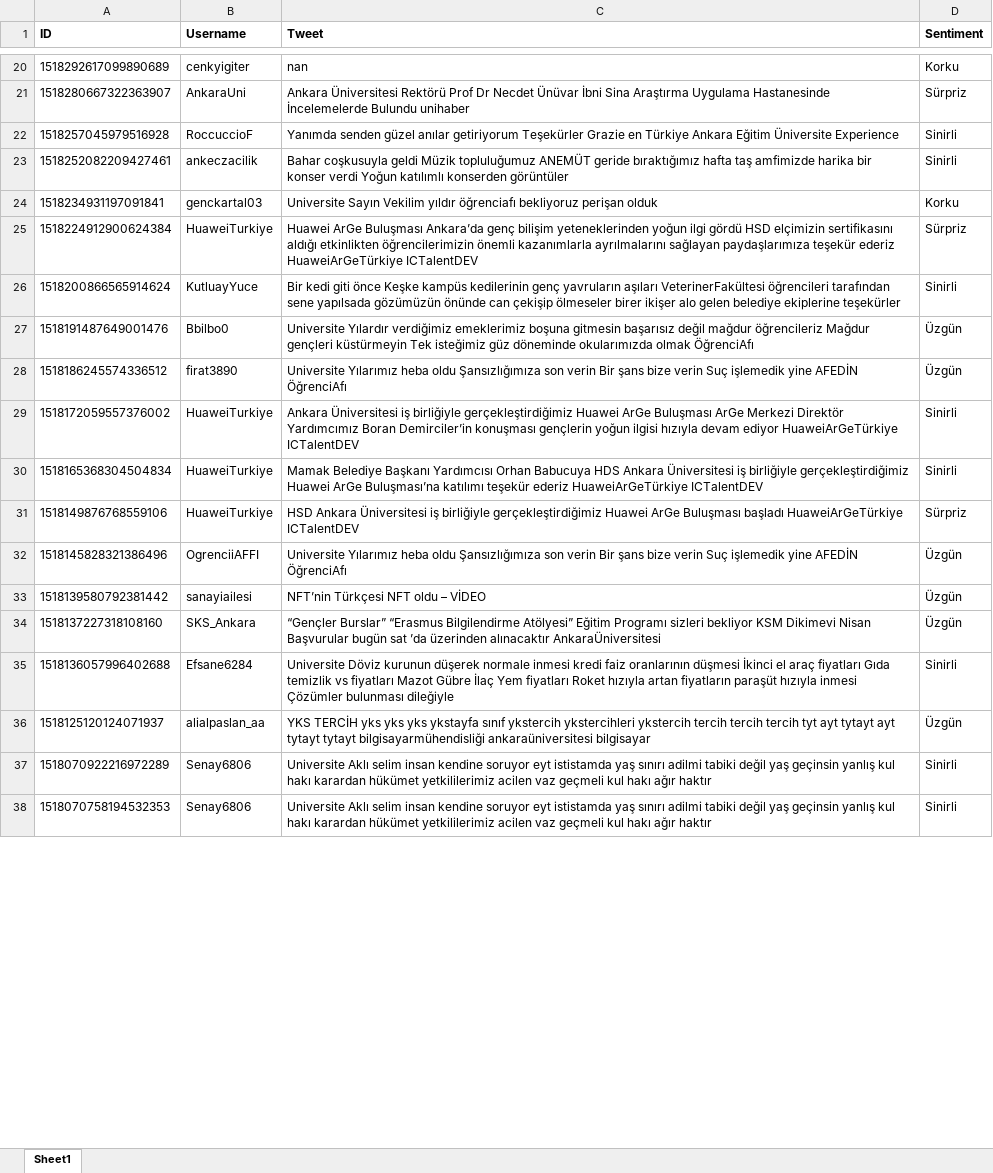
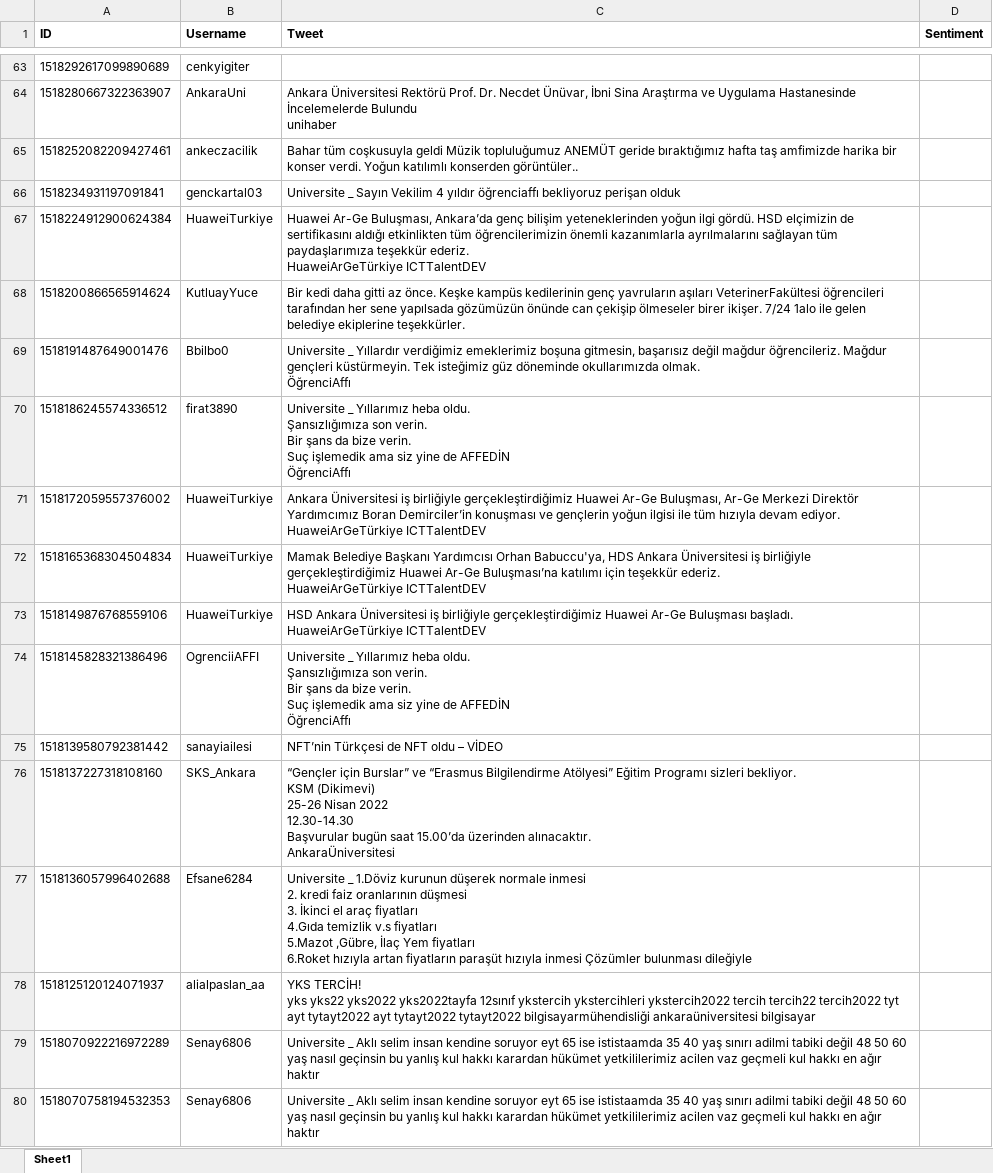
Before and after one commit to MehmeTTEmre/Sentiment-Analysis-on-Social-Media, an Excel workbook: data/TwitterSentimentAnalysis.xlsx, sheet Sheet1, drawn as a sheet; only a part is shown, gaps mark what is left out; values as stored, in another font and other column widths than the file's, no borders; removed rows and columns are numbered as before the commit, all else as after; ↵ is a line break in a cell; the diff covers the shown part only; the diff names each change by its address in the sheet, - before the commit and + after, or states it on an @@ line.

```diff
--- a/data/TwitterSentimentAnalysis.xlsx (sheet Sheet1)
+++ b/data/TwitterSentimentAnalysis.xlsx (sheet Sheet1)
-C63 (Tweet): nan
+C63 (Tweet): (empty)
-D63 (Sentiment): Korku
+D63 (Sentiment): (empty)
-C64 (Tweet): …Üniversitesi Rektörü Prof Dr Necdet Ünüvar İbni Sina Araştırma Uygulama Hastanesinde…
+C64 (Tweet): …Üniversitesi Rektörü Prof. Dr. Necdet Ünüvar, İbni Sina Araştırma ve Uygulama Hastanesinde…
-D64 (Sentiment): Sürpriz
+D64 (Sentiment): (empty)
-row 22: 1518257045979516928 | RoccuccioF | Yanımda senden güzel anılar getiriyorum Teşekürler Grazie en Türkiye Ankara Eğitim Üniversite Experience | Sinirli
-C65 (Tweet): Bahar coşkusuyla geldi Müzik topluluğumuz ANEMÜT geride bıraktığımız hafta taş amfimizde harika bir konser verdi Yoğun katılımlı konserden görüntüler
+C65 (Tweet): Bahar tüm coşkusuyla geldi Müzik topluluğumuz ANEMÜT geride bıraktığımız hafta taş amfimizde harika bir konser verdi. Yoğun katılımlı konserden görüntüler..
-D65 (Sentiment): Sinirli
+D65 (Sentiment): (empty)
-C66 (Tweet): Universite Sayın Vekilim yıldır öğrenciafı bekliyoruz perişan…
+C66 (Tweet): Universite _ Sayın Vekilim 4 yıldır öğrenciaffı bekliyoruz perişan…
-D66 (Sentiment): Korku
+D66 (Sentiment): (empty)
-C67 (Tweet): Huawei ArGe Buluşması Ankara’da genç bilişim yeteneklerinden yoğun ilgi gördü HSD elçimizin sertifikasını aldığı etkinlikten öğrencilerimizin önemli kazanımlarla ayrılmalarını sağlayan paydaşlarımıza teşekür ederiz HuaweiArGeTürkiye ICTalentDEV
+C67 (Tweet): Huawei Ar-Ge Buluşması, Ankara’da genç bilişim yeteneklerinden yoğun ilgi gördü. HSD elçimizin de sertifikasını aldığı etkinlikten tüm öğrencilerimizin önemli kazanımlarla ayrılmalarını sağlayan tüm paydaşlarımıza teşekkür ederiz. ↵ HuaweiArGeTürkiye ICTTalentDEV
-D67 (Sentiment): Sürpriz
+D67 (Sentiment): (empty)
-C68 (Tweet): Bir kedi giti önce Keşke kampüs kedilerinin genç yavruların aşıları VeterinerFakültesi öğrencileri tarafından sene yapılsada gözümüzün önünde can çekişip ölmeseler birer ikişer alo gelen belediye ekiplerine teşekürler
+C68 (Tweet): Bir kedi daha gitti az önce. Keşke kampüs kedilerinin genç yavruların aşıları VeterinerFakültesi öğrencileri tarafından her sene yapılsada gözümüzün önünde can çekişip ölmeseler birer ikişer. 7/24 1alo ile gelen belediye ekiplerine teşekkürler.
-D68 (Sentiment): Sinirli
+D68 (Sentiment): (empty)
-C69 (Tweet): Universite Yılardır verdiğimiz emeklerimiz boşuna gitmesin başarısız değil mağdur öğrencileriz Mağdur gençleri küstürmeyin Tek isteğimiz güz döneminde okularımızda olmak ÖğrenciAfı
+C69 (Tweet): Universite _ Yıllardır verdiğimiz emeklerimiz boşuna gitmesin, başarısız değil mağdur öğrencileriz. Mağdur gençleri küstürmeyin. Tek isteğimiz güz döneminde okullarımızda olmak. ↵ ÖğrenciAffı
-D69:D70 (Sentiment): Üzgün
+D69:D70 (Sentiment): (empty)
-C70 (Tweet): Universite Yılarımız heba oldu Şansızlığımıza son verin Bir şans bize verin Suç işlemedik yine AFEDİN ÖğrenciAfı
+C70 (Tweet): Universite _ Yıllarımız heba oldu. ↵ Şansızlığımıza son verin. ↵ Bir şans da bize verin. ↵ Suç işlemedik ama siz yine de AFFEDİN ↵ ÖğrenciAffı
-C71 (Tweet): …gerçekleştirdiğimiz Huawei ArGe Buluşması ArGe Merkezi Direktör Yardımcımız Boran Demirciler’in konuşması gençlerin yoğun ilgisi hızıyla devam ediyor HuaweiArGeTürkiye ICTalentDEV
+C71 (Tweet): …gerçekleştirdiğimiz Huawei Ar-Ge Buluşması, Ar-Ge Merkezi Direktör Yardımcımız Boran Demirciler’in konuşması ve gençlerin yoğun ilgisi ile tüm hızıyla devam ediyor. ↵ HuaweiArGeTürkiye ICTTalentDEV
-D71:D72 (Sentiment): Sinirli
+D71:D72 (Sentiment): (empty)
-C72 (Tweet): …Yardımcısı Orhan Babucuya HDS Ankara Üniversitesi iş birliğiyle gerçekleştirdiğimiz Huawei ArGe Buluşması’na katılımı teşekür ederiz HuaweiArGeTürkiye ICTalentDEV
+C72 (Tweet): …Yardımcısı Orhan Babuccu'ya, HDS Ankara Üniversitesi iş birliğiyle gerçekleştirdiğimiz Huawei Ar-Ge Buluşması’na katılımı için teşekkür ederiz. ↵ HuaweiArGeTürkiye ICTTalentDEV
-C73 (Tweet): …gerçekleştirdiğimiz Huawei ArGe Buluşması başladı HuaweiArGeTürkiye ICTalentDEV
+C73 (Tweet): …gerçekleştirdiğimiz Huawei Ar-Ge Buluşması başladı. ↵ HuaweiArGeTürkiye ICTTalentDEV
-D73 (Sentiment): Sürpriz
+D73 (Sentiment): (empty)
-C74 (Tweet): Universite Yılarımız heba oldu Şansızlığımıza son verin Bir şans bize verin Suç işlemedik yine AFEDİN ÖğrenciAfı
+C74 (Tweet): Universite _ Yıllarımız heba oldu. ↵ Şansızlığımıza son verin. ↵ Bir şans da bize verin. ↵ Suç işlemedik ama siz yine de AFFEDİN ↵ ÖğrenciAffı
-D74:D76 (Sentiment): Üzgün
+D74:D76 (Sentiment): (empty)
-C75 (Tweet): NFT’nin Türkçesi NFT oldu – VİDEO
+C75 (Tweet): NFT’nin Türkçesi de NFT oldu – VİDEO
-C76 (Tweet): “Gençler Burslar” “Erasmus Bilgilendirme Atölyesi” Eğitim Programı sizleri bekliyor KSM Dikimevi Nisan Başvurular bugün sat ’da üzerinden alınacaktır AnkaraÜniversitesi
+C76 (Tweet): “Gençler için Burslar” ve “Erasmus Bilgilendirme Atölyesi” Eğitim Programı sizleri bekliyor. ↵ KSM (Dikimevi) ↵ 25-26 Nisan 2022 ↵ 12.30-14.30 ↵ Başvurular bugün saat 15.00’da üzerinden alınacaktır. ↵ AnkaraÜniversitesi
-C77 (Tweet): Universite Döviz kurunun düşerek normale inmesi kredi faiz oranlarının düşmesi İkinci el araç fiyatları Gıda temizlik vs fiyatları Mazot Gübre İlaç Yem fiyatları Roket hızıyla artan…
+C77 (Tweet): Universite _ 1.Döviz kurunun düşerek normale inmesi ↵ 2. kredi faiz oranlarının düşmesi ↵ 3. İkinci el araç fiyatları ↵ 4.Gıda temizlik v.s fiyatları ↵ 5.Mazot ,Gübre, İlaç Yem fiyatları ↵ 6.Roket hızıyla artan…
-D77 (Sentiment): Sinirli
+D77 (Sentiment): (empty)
-C78 (Tweet): YKS TERCİH yks yks yks ykstayfa sınıf ykstercih ykstercihleri ykstercih tercih tercih tercih tyt ayt tytayt ayt tytayt tytayt bilgisayarmühendisliği ankaraüniversitesi…
+C78 (Tweet): YKS TERCİH! ↵ yks yks22 yks2022 yks2022tayfa 12sınıf ykstercih ykstercihleri ykstercih2022 tercih tercih22 tercih2022 tyt ayt tytayt2022 ayt tytayt2022 tytayt2022 bilgisayarmühendisliği ankaraüniversitesi…
-D78 (Sentiment): Üzgün
+D78 (Sentiment): (empty)
-C79:C80 (Tweet): Universite Aklı selim insan kendine soruyor eyt ististamda yaş sınırı adilmi tabiki değil yaş geçinsin yanlış kul hakı karardan hükümet yetkililerimiz acilen vaz geçmeli kul hakı ağır haktır
+C79:C80 (Tweet): Universite _ Aklı selim insan kendine soruyor eyt 65 ise ististaamda 35 40 yaş sınırı adilmi tabiki değil 48 50 60 yaş nasıl geçinsin bu yanlış kul hakkı karardan hükümet yetkililerimiz acilen vaz geçmeli kul hakkı en ağır haktır
-D79:D80 (Sentiment): Sinirli
+D79:D80 (Sentiment): (empty)
```
Also changed, not shown: 43 added rows, 123 removed rows and 77 edited cells elsewhere in this sheet, 21 other files.
